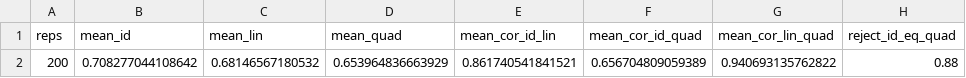
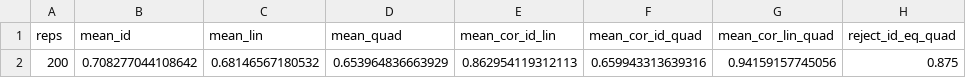
Before and after one commit to JonasMoss/misskappa, a CSV file: experiments/09-joint-vcov-pilot/results/uc2_summary.csv, drawn as a sheet.

```diff
--- a/experiments/09-joint-vcov-pilot/results/uc2_summary.csv
+++ b/experiments/09-joint-vcov-pilot/results/uc2_summary.csv
@@ -1,2 +1,2 @@
 "reps","mean_id","mean_lin","mean_quad","mean_cor_id_lin","mean_cor_id_quad","mean_cor_lin_quad","reject_id_eq_quad"
-200,0.708277044108642,0.68146567180532,0.653964836663929,0.861740541841521,0.656704809059389,0.940693135762822,0.88
+200,0.708277044108642,0.68146567180532,0.653964836663929,0.862954119312113,0.659943313639316,0.94159157745056,0.875
```
Also changed, not shown: 16 other files.
